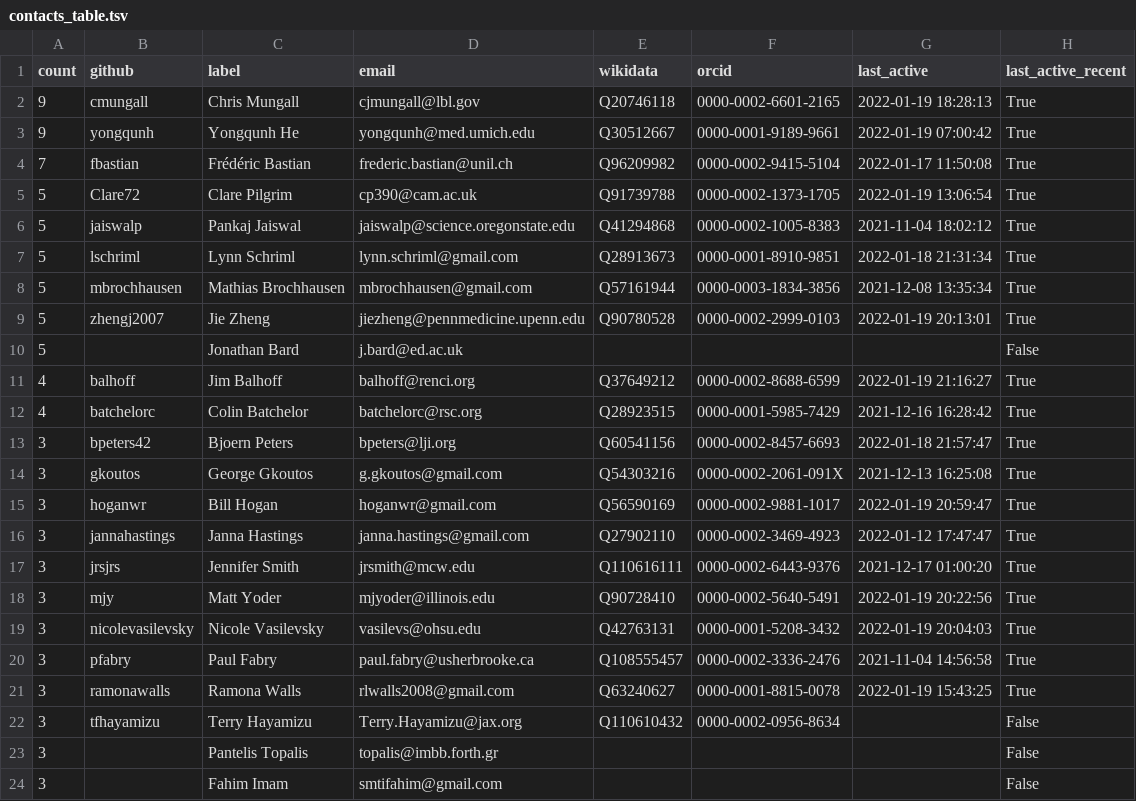
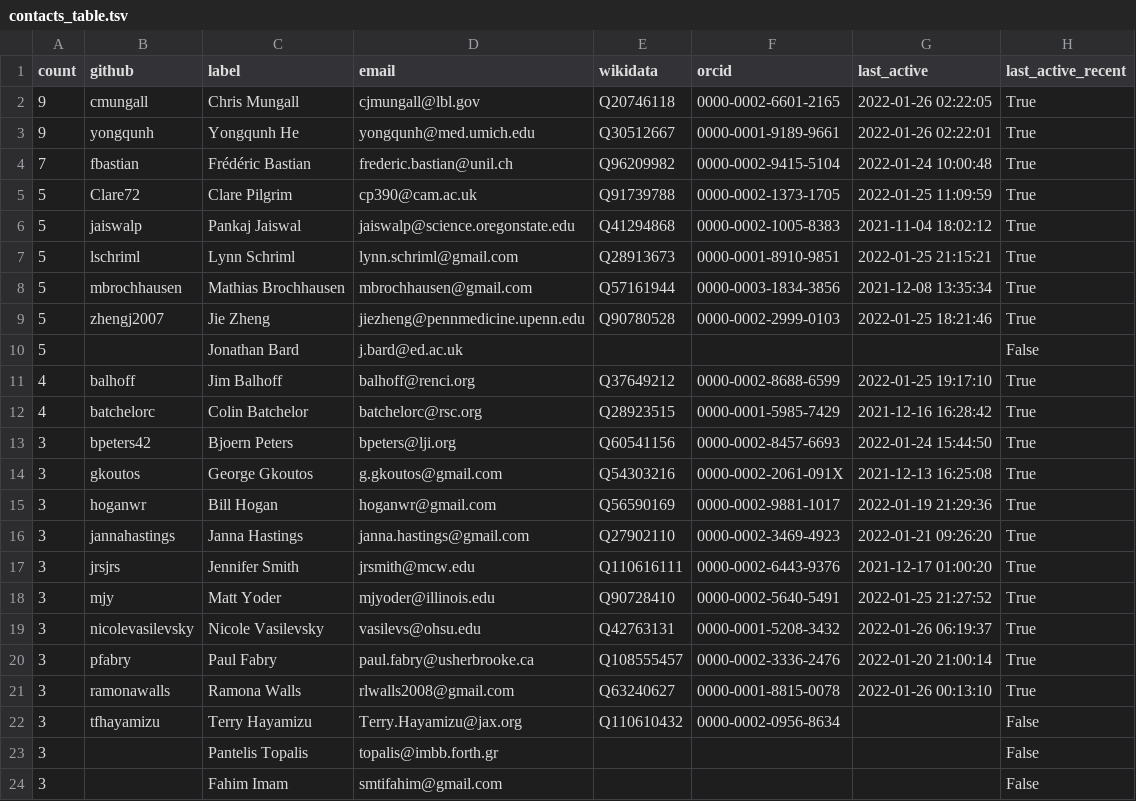
Before and after one commit to cthoyt/obo-community-health, a TSV file: data/contacts_table.tsv, drawn as a sheet; only a part is shown; the diff covers the shown part only.

```diff
--- a/data/contacts_table.tsv
+++ b/data/contacts_table.tsv
@@ -1,22 +1,22 @@
 count	github	label	email	wikidata	orcid	last_active	last_active_recent
-9	cmungall	Chris Mungall	cjmungall@lbl.gov	Q20746118	0000-0002-6601-2165	2022-01-19 18:28:13	True
-9	yongqunh	Yongqunh He	yongqunh@med.umich.edu	Q30512667	0000-0001-9189-9661	2022-01-19 07:00:42	True
-7	fbastian	Frédéric Bastian	frederic.bastian@unil.ch	Q96209982	0000-0002-9415-5104	2022-01-17 11:50:08	True
-5	Clare72	Clare Pilgrim	cp390@cam.ac.uk	Q91739788	0000-0002-1373-1705	2022-01-19 13:06:54	True
+9	cmungall	Chris Mungall	cjmungall@lbl.gov	Q20746118	0000-0002-6601-2165	2022-01-26 02:22:05	True
+9	yongqunh	Yongqunh He	yongqunh@med.umich.edu	Q30512667	0000-0001-9189-9661	2022-01-26 02:22:01	True
+7	fbastian	Frédéric Bastian	frederic.bastian@unil.ch	Q96209982	0000-0002-9415-5104	2022-01-24 10:00:48	True
+5	Clare72	Clare Pilgrim	cp390@cam.ac.uk	Q91739788	0000-0002-1373-1705	2022-01-25 11:09:59	True
 5	jaiswalp	Pankaj Jaiswal	jaiswalp@science.oregonstate.edu	Q41294868	0000-0002-1005-8383	2021-11-04 18:02:12	True
-5	lschriml	Lynn Schriml	lynn.schriml@gmail.com	Q28913673	0000-0001-8910-9851	2022-01-18 21:31:34	True
+5	lschriml	Lynn Schriml	lynn.schriml@gmail.com	Q28913673	0000-0001-8910-9851	2022-01-25 21:15:21	True
 5	mbrochhausen	Mathias Brochhausen	mbrochhausen@gmail.com	Q57161944	0000-0003-1834-3856	2021-12-08 13:35:34	True
-5	zhengj2007	Jie Zheng	jiezheng@pennmedicine.upenn.edu	Q90780528	0000-0002-2999-0103	2022-01-19 20:13:01	True
+5	zhengj2007	Jie Zheng	jiezheng@pennmedicine.upenn.edu	Q90780528	0000-0002-2999-0103	2022-01-25 18:21:46	True
 5		Jonathan Bard	j.bard@ed.ac.uk				False
-4	balhoff	Jim Balhoff	balhoff@renci.org	Q37649212	0000-0002-8688-6599	2022-01-19 21:16:27	True
+4	balhoff	Jim Balhoff	balhoff@renci.org	Q37649212	0000-0002-8688-6599	2022-01-25 19:17:10	True
 4	batchelorc	Colin Batchelor	batchelorc@rsc.org	Q28923515	0000-0001-5985-7429	2021-12-16 16:28:42	True
-3	bpeters42	Bjoern Peters	bpeters@lji.org	Q60541156	0000-0002-8457-6693	2022-01-18 21:57:47	True
+3	bpeters42	Bjoern Peters	bpeters@lji.org	Q60541156	0000-0002-8457-6693	2022-01-24 15:44:50	True
 3	gkoutos	George Gkoutos	g.gkoutos@gmail.com	Q54303216	0000-0002-2061-091X	2021-12-13 16:25:08	True
-3	hoganwr	Bill Hogan	hoganwr@gmail.com	Q56590169	0000-0002-9881-1017	2022-01-19 20:59:47	True
-3	jannahastings	Janna Hastings	janna.hastings@gmail.com	Q27902110	0000-0002-3469-4923	2022-01-12 17:47:47	True
+3	hoganwr	Bill Hogan	hoganwr@gmail.com	Q56590169	0000-0002-9881-1017	2022-01-19 21:29:36	True
+3	jannahastings	Janna Hastings	janna.hastings@gmail.com	Q27902110	0000-0002-3469-4923	2022-01-21 09:26:20	True
 3	jrsjrs	Jennifer Smith	jrsmith@mcw.edu	Q110616111	0000-0002-6443-9376	2021-12-17 01:00:20	True
-3	mjy	Matt Yoder	mjyoder@illinois.edu	Q90728410	0000-0002-5640-5491	2022-01-19 20:22:56	True
-3	nicolevasilevsky	Nicole Vasilevsky	vasilevs@ohsu.edu	Q42763131	0000-0001-5208-3432	2022-01-19 20:04:03	True
-3	pfabry	Paul Fabry	paul.fabry@usherbrooke.ca	Q108555457	0000-0002-3336-2476	2021-11-04 14:56:58	True
-3	ramonawalls	Ramona Walls	rlwalls2008@gmail.com	Q63240627	0000-0001-8815-0078	2022-01-19 15:43:25	True
+3	mjy	Matt Yoder	mjyoder@illinois.edu	Q90728410	0000-0002-5640-5491	2022-01-25 21:27:52	True
+3	nicolevasilevsky	Nicole Vasilevsky	vasilevs@ohsu.edu	Q42763131	0000-0001-5208-3432	2022-01-26 06:19:37	True
+3	pfabry	Paul Fabry	paul.fabry@usherbrooke.ca	Q108555457	0000-0002-3336-2476	2022-01-20 21:00:14	True
+3	ramonawalls	Ramona Walls	rlwalls2008@gmail.com	Q63240627	0000-0001-8815-0078	2022-01-26 00:13:10	True
 3	tfhayamizu	Terry Hayamizu	Terry.Hayamizu@jax.org	Q110610432	0000-0002-0956-8634		False
```
Also changed, not shown: 40 edited cells elsewhere in this file, data/data.tsv, 8 other files.
